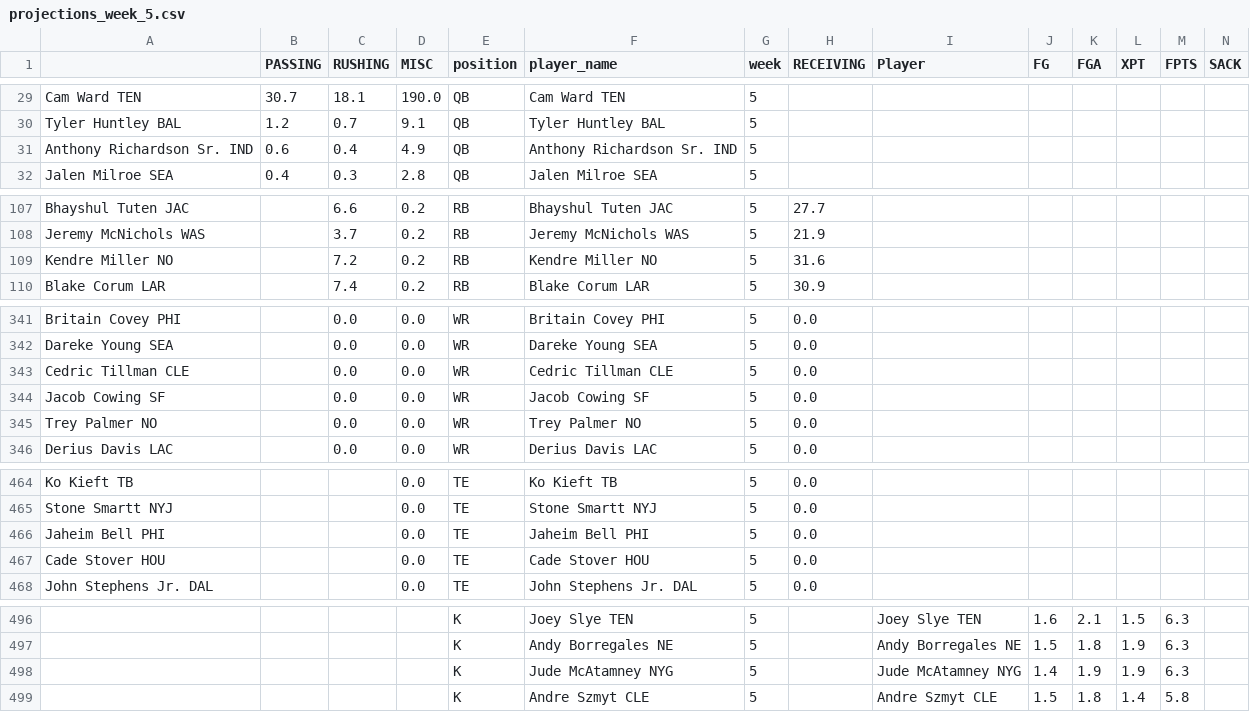
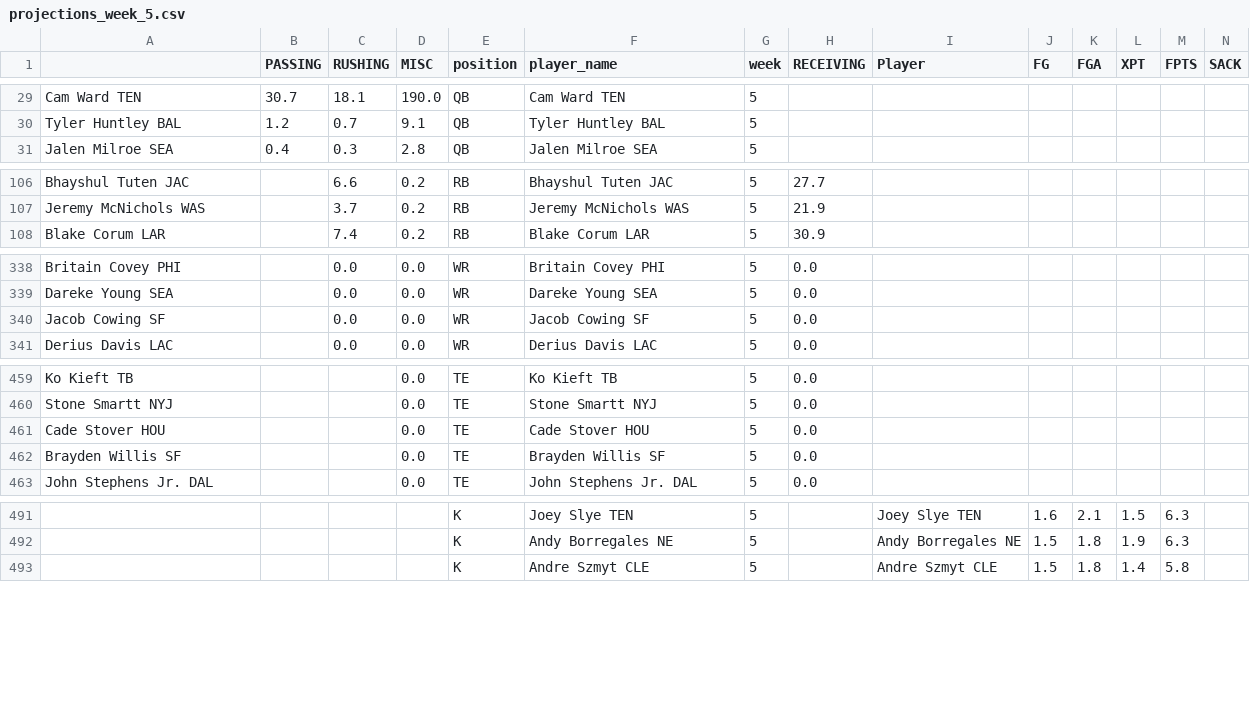
Before and after one commit to msrtliw2/fantasy-lineup-picker, a CSV file: data/projections_week_5.csv, drawn as a sheet; only a part is shown, gaps mark what is left out; removed rows and columns are numbered as before the commit, all else as after; rows hold the shown columns only; the diff covers the shown part only; the diff names each change by its address in the sheet, - before the commit and + after, or states it on an @@ line.

```diff
--- a/data/projections_week_5.csv
+++ b/data/projections_week_5.csv
-row 31: Anthony Richardson Sr. IND | 0.6 | 0.4 | 4.9 | QB | Anthony Richardson Sr. IND | 5
-row 109: Kendre Miller NO |  | 7.2 | 0.2 | RB | Kendre Miller NO | 5 | 31.6
-row 343: Cedric Tillman CLE |  | 0.0 | 0.0 | WR | Cedric Tillman CLE | 5 | 0.0
-row 345: Trey Palmer NO |  | 0.0 | 0.0 | WR | Trey Palmer NO | 5 | 0.0
-row 466: Jaheim Bell PHI |  |  | 0.0 | TE | Jaheim Bell PHI | 5 | 0.0
+row 462: Brayden Willis SF |  |  | 0.0 | TE | Brayden Willis SF | 5 | 0.0
-row 498:  |  |  |  | K | Jude McAtamney NYG | 5 |  | Jude McAtamney NYG | 1.4 | 1.9 | 1.9 | 6.3
```
Also changed, not shown: 1 added row and 2 removed rows elsewhere in this file, data/projections_week_1.csv, data/projections_week_3.csv, 14 other files.
